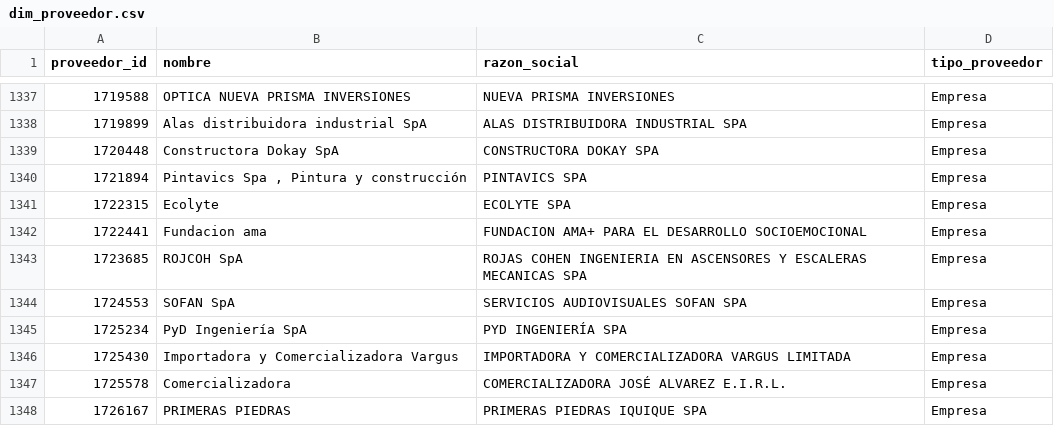
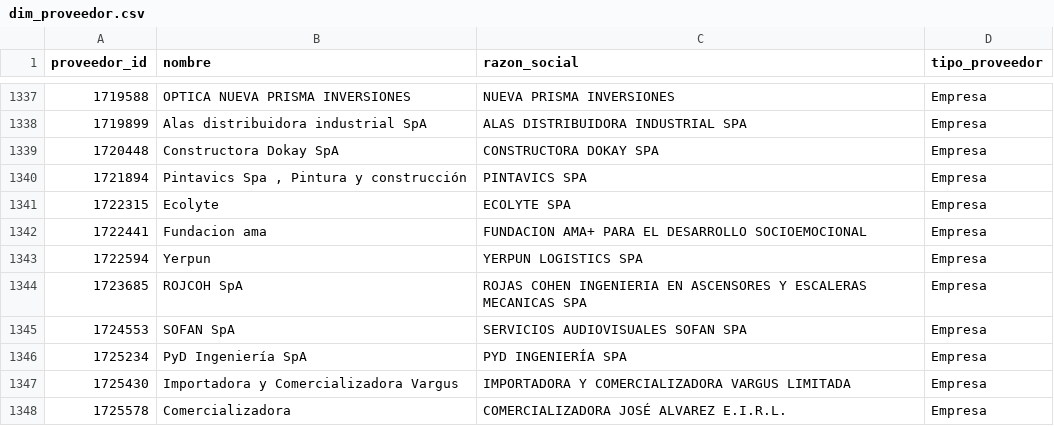
Before and after one commit to jooabarca/mineria-licitaciones-chile, a CSV file: data/dim_proveedor.csv, drawn as a sheet; only a part is shown, gaps mark what is left out; the shorter side is filled out with more unchanged rows; the diff names each change by its address in the sheet, - before the commit and + after, or states it on an @@ line.

```diff
--- a/data/dim_proveedor.csv
+++ b/data/dim_proveedor.csv
+row 1343: 1722594 | Yerpun | YERPUN LOGISTICS SPA | Empresa
```
Also changed, not shown: data/fact_item.csv, data/fact_licitacion.csv, 5 other files.
